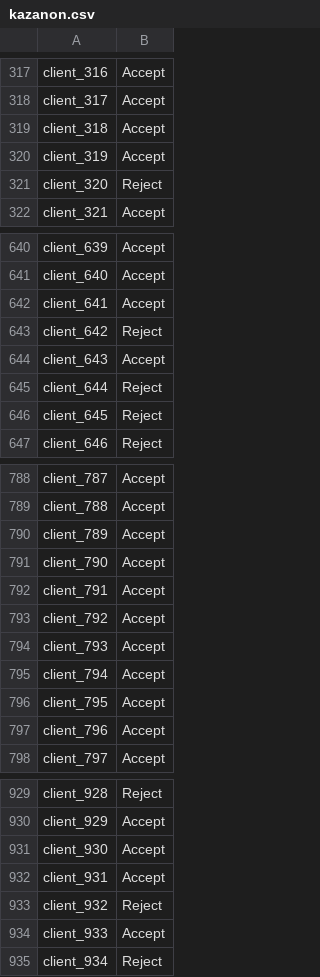
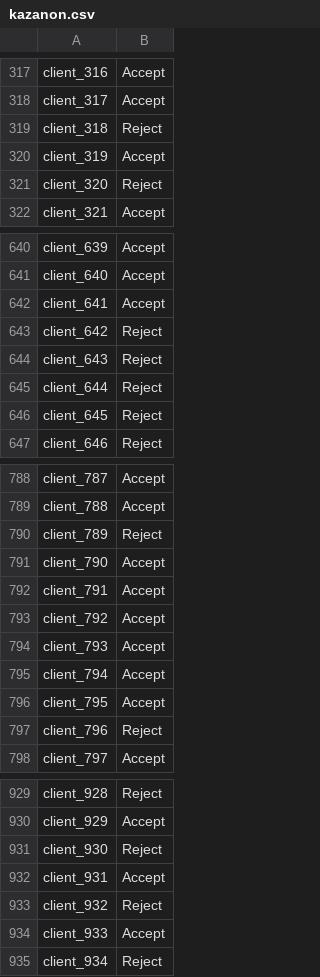
Before and after one commit to EliasSalameh/datathon2025_private, a CSV file: kazanon.csv, drawn as a sheet; only a part is shown, gaps mark what is left out.

Commit message:
updated kazanon

```diff
--- a/kazanon.csv
+++ b/kazanon.csv
@@ -318,3 +318,3 @@ client_316;Accept
 client_317;Accept
-client_318;Accept
+client_318;Reject
 client_319;Accept
@@ -643,3 +643,3 @@ client_641;Accept
 client_642;Reject
-client_643;Accept
+client_643;Reject
 client_644;Reject
@@ -789,3 +789,3 @@ client_787;Accept
 client_788;Accept
-client_789;Accept
+client_789;Reject
 client_790;Accept
@@ -796,3 +796,3 @@ client_794;Accept
 client_795;Accept
-client_796;Accept
+client_796;Reject
 client_797;Accept
@@ -930,3 +930,3 @@ client_928;Reject
 client_929;Accept
-client_930;Accept
+client_930;Reject
 client_931;Accept
```
